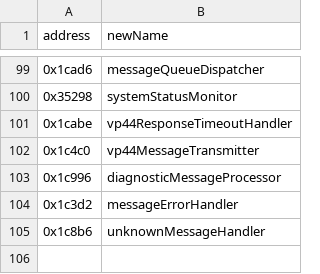
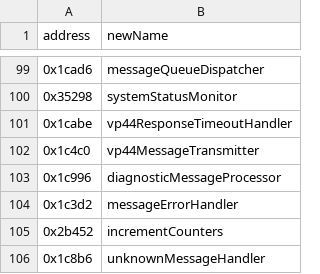
Before and after one commit to jlaustill/J90280.05.analysis, a CSV file: ghidra/CM550.rep/function_renames.csv, drawn as a sheet; only a part is shown, gaps mark what is left out.

```diff
--- a/ghidra/CM550.rep/function_renames.csv
+++ b/ghidra/CM550.rep/function_renames.csv
@@ -104,2 +104,3 @@ address,newName
 0x1c3d2,messageErrorHandler
+0x2b452,incrementCounters
 0x1c8b6,unknownMessageHandler
```
Also changed, not shown: ghidra/CM550.rep/enums.csv, ghidra/CM550.rep/labels.csv, 31 other files.
